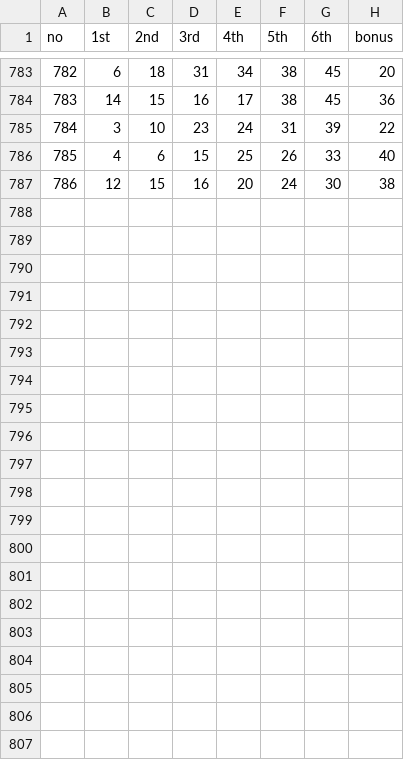
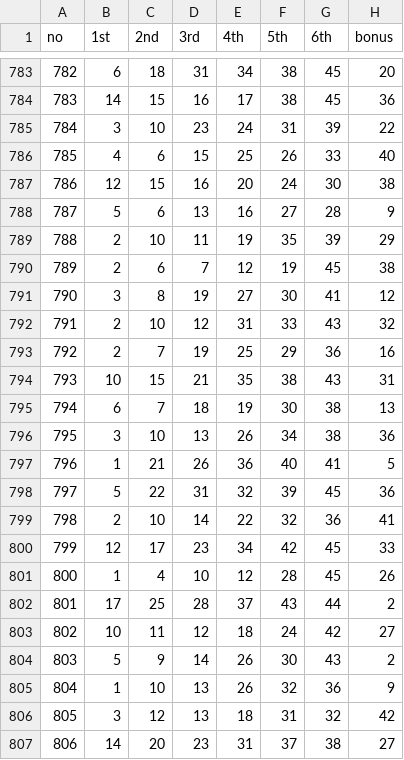
Before and after one commit to LaSTand/ShowMeTheMoney, a CSV file: lottery.csv, drawn as a sheet; only a part is shown, gaps mark what is left out; the diff names each change by its address in the sheet, - before the commit and + after, or states it on an @@ line.

Commit message:
CSV data update

```diff
--- a/lottery.csv
+++ b/lottery.csv
+row 788: 787 | 5 | 6 | 13 | 16 | 27 | 28 | 9
+row 789: 788 | 2 | 10 | 11 | 19 | 35 | 39 | 29
+row 790: 789 | 2 | 6 | 7 | 12 | 19 | 45 | 38
+row 791: 790 | 3 | 8 | 19 | 27 | 30 | 41 | 12
+row 792: 791 | 2 | 10 | 12 | 31 | 33 | 43 | 32
+row 793: 792 | 2 | 7 | 19 | 25 | 29 | 36 | 16
+row 794: 793 | 10 | 15 | 21 | 35 | 38 | 43 | 31
+row 795: 794 | 6 | 7 | 18 | 19 | 30 | 38 | 13
+row 796: 795 | 3 | 10 | 13 | 26 | 34 | 38 | 36
+row 797: 796 | 1 | 21 | 26 | 36 | 40 | 41 | 5
+row 798: 797 | 5 | 22 | 31 | 32 | 39 | 45 | 36
+row 799: 798 | 2 | 10 | 14 | 22 | 32 | 36 | 41
+row 800: 799 | 12 | 17 | 23 | 34 | 42 | 45 | 33
+row 801: 800 | 1 | 4 | 10 | 12 | 28 | 45 | 26
+row 802: 801 | 17 | 25 | 28 | 37 | 43 | 44 | 2
+row 803: 802 | 10 | 11 | 12 | 18 | 24 | 42 | 27
+row 804: 803 | 5 | 9 | 14 | 26 | 30 | 43 | 2
+row 805: 804 | 1 | 10 | 13 | 26 | 32 | 36 | 9
+row 806: 805 | 3 | 12 | 13 | 18 | 31 | 32 | 42
+row 807: 806 | 14 | 20 | 23 | 31 | 37 | 38 | 27
```
